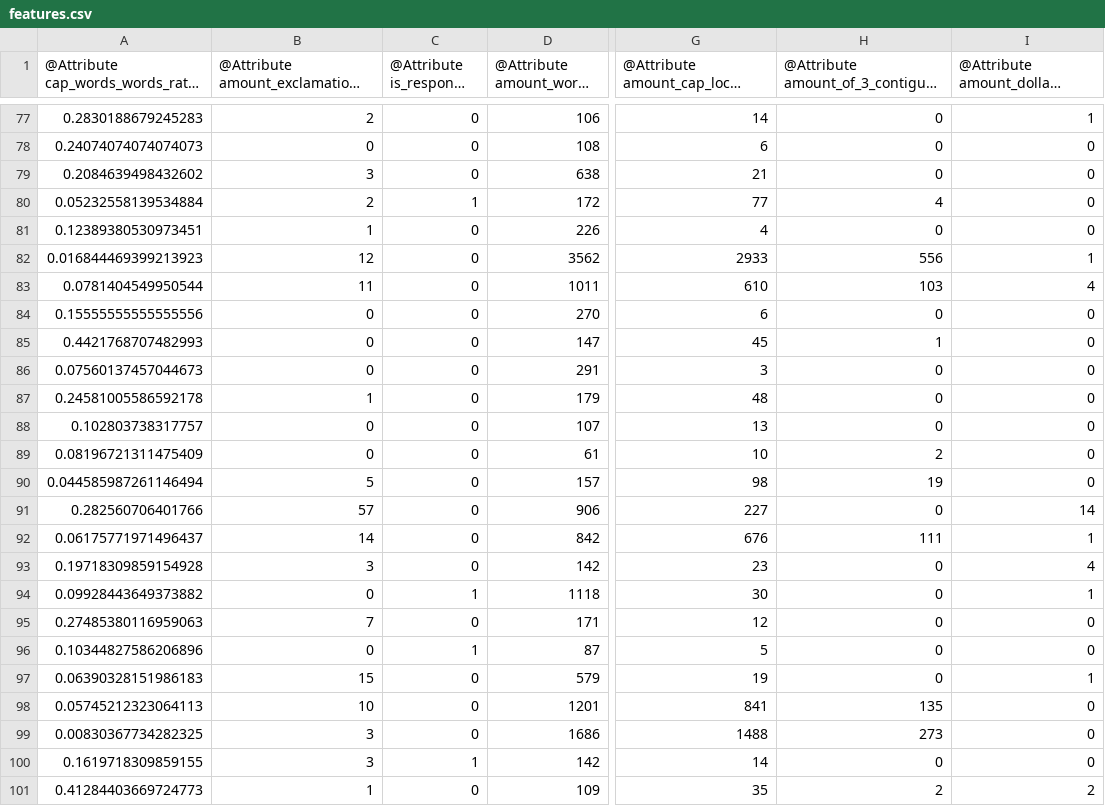
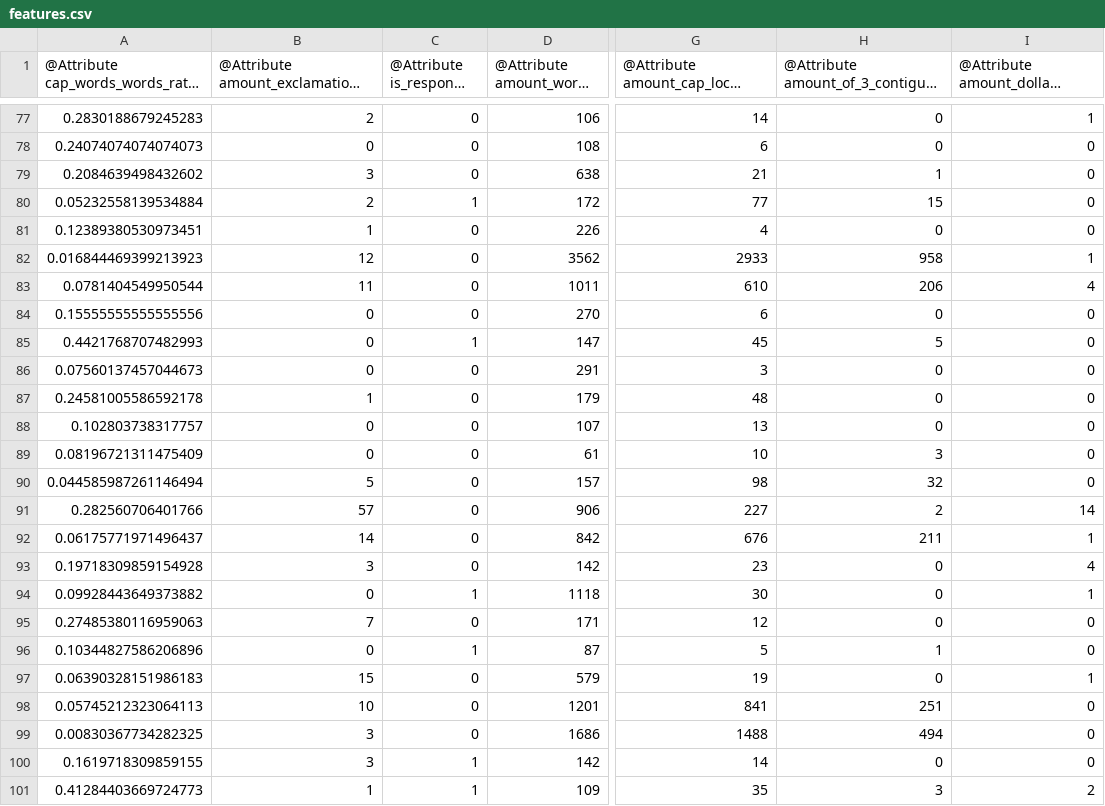
Before and after one commit to JimGerth/schnupperstudium_basisprojekt, a CSV file: output/features.csv, drawn as a sheet; only a part is shown, gaps mark what is left out; long unchanged cells end in …; the diff covers the shown part only; the diff names each change by its address in the sheet, - before the commit and + after, or states it on an @@ line.

```diff
--- a/output/features.csv
+++ b/output/features.csv
-H79: 0
+H79: 1
-H80: 4
+H80: 15
-H82: 556
+H82: 958
-H83: 103
+H83: 206
-C85 (@Attribute is_response REAL): 0
+C85 (@Attribute is_response REAL): 1
-H85: 1
+H85: 5
-H89: 2
+H89: 3
-H90: 19
+H90: 32
-H91: 0
+H91: 2
-H92: 111
+H92: 211
-H96: 0
+H96: 1
-H98: 135
+H98: 251
-H99: 273
+H99: 494
-C101 (@Attribute is_response REAL): 0
+C101 (@Attribute is_response REAL): 1
-H101: 2
+H101: 3
```
Also changed, not shown: 27 edited cells elsewhere in this file, 6 other files.
